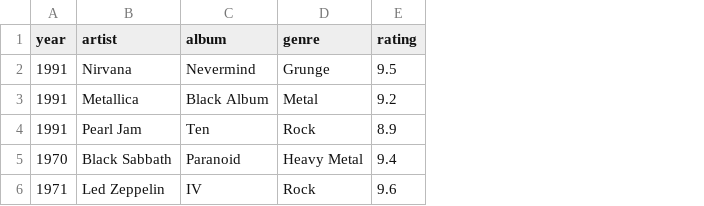
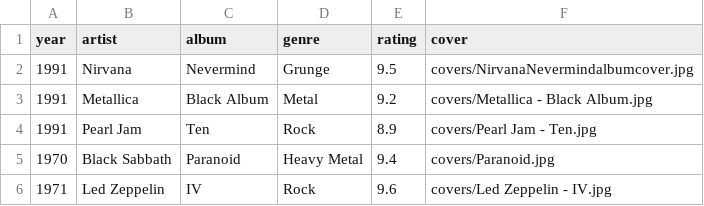
Before and after one commit to lashvv/MuSab, a CSV file: data/albums.csv, drawn as a sheet; the diff names each change by its address in the sheet, - before the commit and + after, or states it on an @@ line.

Commit message:
Added Album Cover Field in CSV/database

```diff
--- a/data/albums.csv
+++ b/data/albums.csv
+column F (cover), rows 2-6: covers/NirvanaNevermindalbumcover.jpg | covers/Metallica - Black Album.jpg | covers/Pearl Jam - Ten.jpg | covers/Paranoid.jpg | covers/Led Zeppelin - IV.jpg
```
Also changed, not shown: 12 other files.
